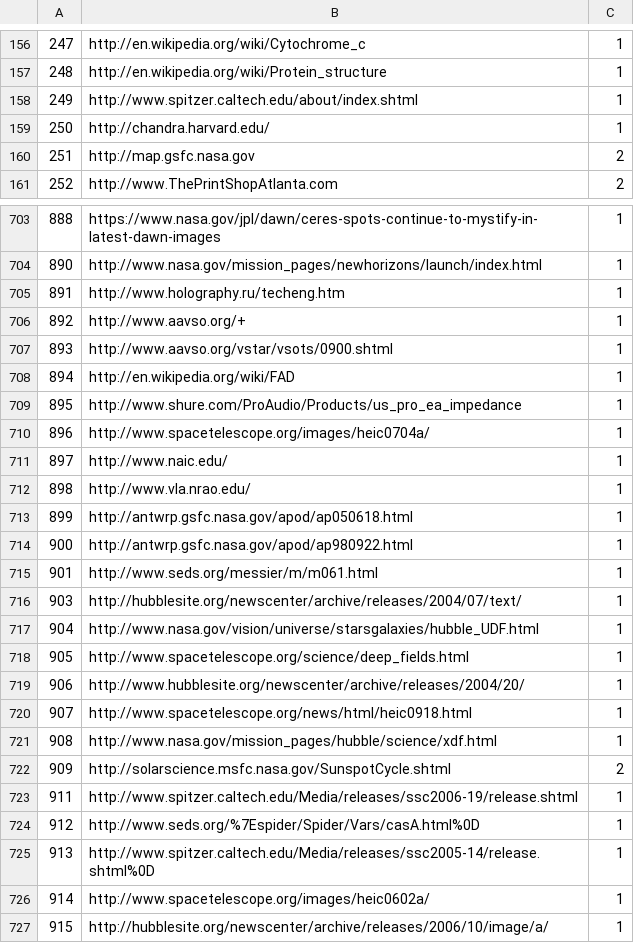
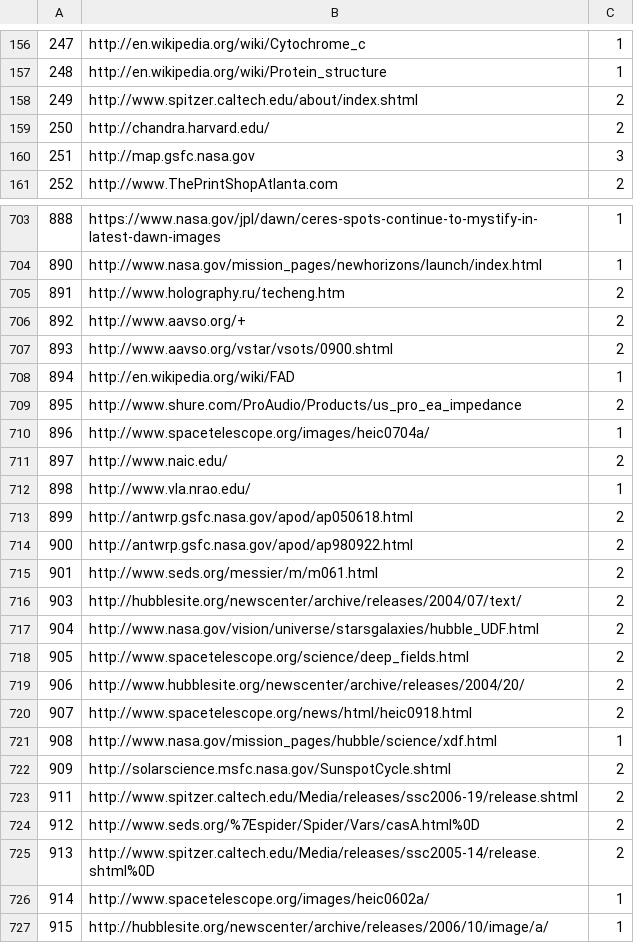
Before and after one commit to atmatul/Website-Downloader, a CSV file: backup/network_lab_Ext_Links.csv, drawn as a sheet; only a part is shown, gaps mark what is left out; the diff covers the shown part only.

```diff
--- a/backup/network_lab_Ext_Links.csv
+++ b/backup/network_lab_Ext_Links.csv
@@ -157,5 +157,5 @@
 248,http://en.wikipedia.org/wiki/Protein_structure,1
-249,http://www.spitzer.caltech.edu/about/index.shtml,1
-250,http://chandra.harvard.edu/,1
-251,http://map.gsfc.nasa.gov,2
+249,http://www.spitzer.caltech.edu/about/index.shtml,2
+250,http://chandra.harvard.edu/,2
+251,http://map.gsfc.nasa.gov,3
 252,http://www.ThePrintShopAtlanta.com,2
@@ -704,23 +704,23 @@
 890,http://www.nasa.gov/mission_pages/newhorizons/launch/index.html,1
-891,http://www.holography.ru/techeng.htm,1
-892,http://www.aavso.org/+,1
-893,http://www.aavso.org/vstar/vsots/0900.shtml,1
+891,http://www.holography.ru/techeng.htm,2
+892,http://www.aavso.org/+,2
+893,http://www.aavso.org/vstar/vsots/0900.shtml,2
 894,http://en.wikipedia.org/wiki/FAD,1
-895,http://www.shure.com/ProAudio/Products/us_pro_ea_impedance,1
+895,http://www.shure.com/ProAudio/Products/us_pro_ea_impedance,2
 896,http://www.spacetelescope.org/images/heic0704a/,1
-897,http://www.naic.edu/,1
+897,http://www.naic.edu/,2
 898,http://www.vla.nrao.edu/,1
-899,http://antwrp.gsfc.nasa.gov/apod/ap050618.html,1
-900,http://antwrp.gsfc.nasa.gov/apod/ap980922.html,1
-901,http://www.seds.org/messier/m/m061.html,1
-903,http://hubblesite.org/newscenter/archive/releases/2004/07/text/,1
-904,http://www.nasa.gov/vision/universe/starsgalaxies/hubble_UDF.html,1
-905,http://www.spacetelescope.org/science/deep_fields.html,1
-906,http://www.hubblesite.org/newscenter/archive/releases/2004/20/,1
-907,http://www.spacetelescope.org/news/html/heic0918.html,1
+899,http://antwrp.gsfc.nasa.gov/apod/ap050618.html,2
+900,http://antwrp.gsfc.nasa.gov/apod/ap980922.html,2
+901,http://www.seds.org/messier/m/m061.html,2
+903,http://hubblesite.org/newscenter/archive/releases/2004/07/text/,2
+904,http://www.nasa.gov/vision/universe/starsgalaxies/hubble_UDF.html,2
+905,http://www.spacetelescope.org/science/deep_fields.html,2
+906,http://www.hubblesite.org/newscenter/archive/releases/2004/20/,2
+907,http://www.spacetelescope.org/news/html/heic0918.html,2
 908,http://www.nasa.gov/mission_pages/hubble/science/xdf.html,1
 909,http://solarscience.msfc.nasa.gov/SunspotCycle.shtml,2
-911,http://www.spitzer.caltech.edu/Media/releases/ssc2006-19/release.shtml,1
-912,http://www.seds.org/%7Espider/Spider/Vars/casA.html%0D,1
-913,http://www.spitzer.caltech.edu/Media/releases/ssc2005-14/release.shtml%0D,1
+911,http://www.spitzer.caltech.edu/Media/releases/ssc2006-19/release.shtml,2
+912,http://www.seds.org/%7Espider/Spider/Vars/casA.html%0D,2
+913,http://www.spitzer.caltech.edu/Media/releases/ssc2005-14/release.shtml%0D,2
 914,http://www.spacetelescope.org/images/heic0602a/,1
```
Also changed, not shown: 9 added rows and 68 edited cells elsewhere in this file, 12 other files.
